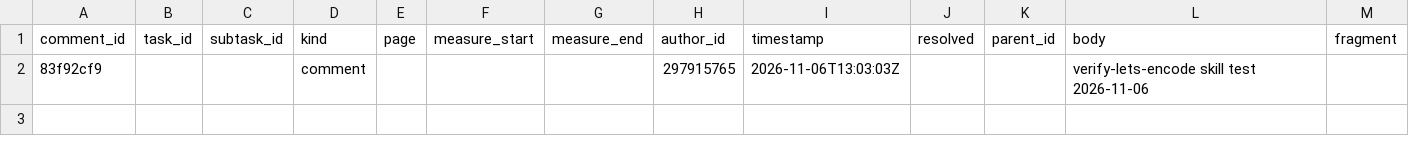
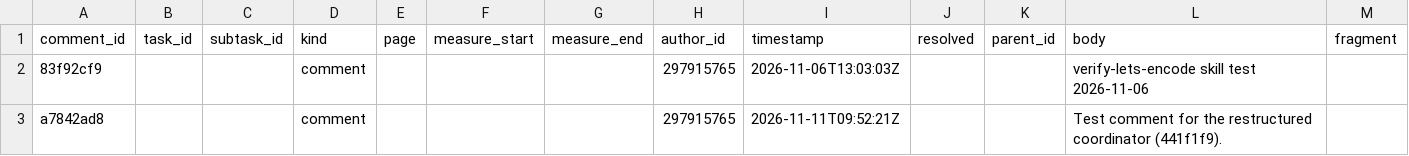
Before and after one commit to ohwjdev/20261029-1-fledermaus-omr, a CSV file: tracking/comment.csv, drawn as a sheet; the diff names each change by its address in the sheet, - before the commit and + after, or states it on an @@ line.

```diff
--- a/tracking/comment.csv
+++ b/tracking/comment.csv
+row 3: a7842ad8 |  |  | comment |  |  |  | 297915765 | 2026-11-11T09:52:21Z |  |  | Test comment for the restructured coordinator (441f1f9).
```
Also changed, not shown: tracking/history.csv.
